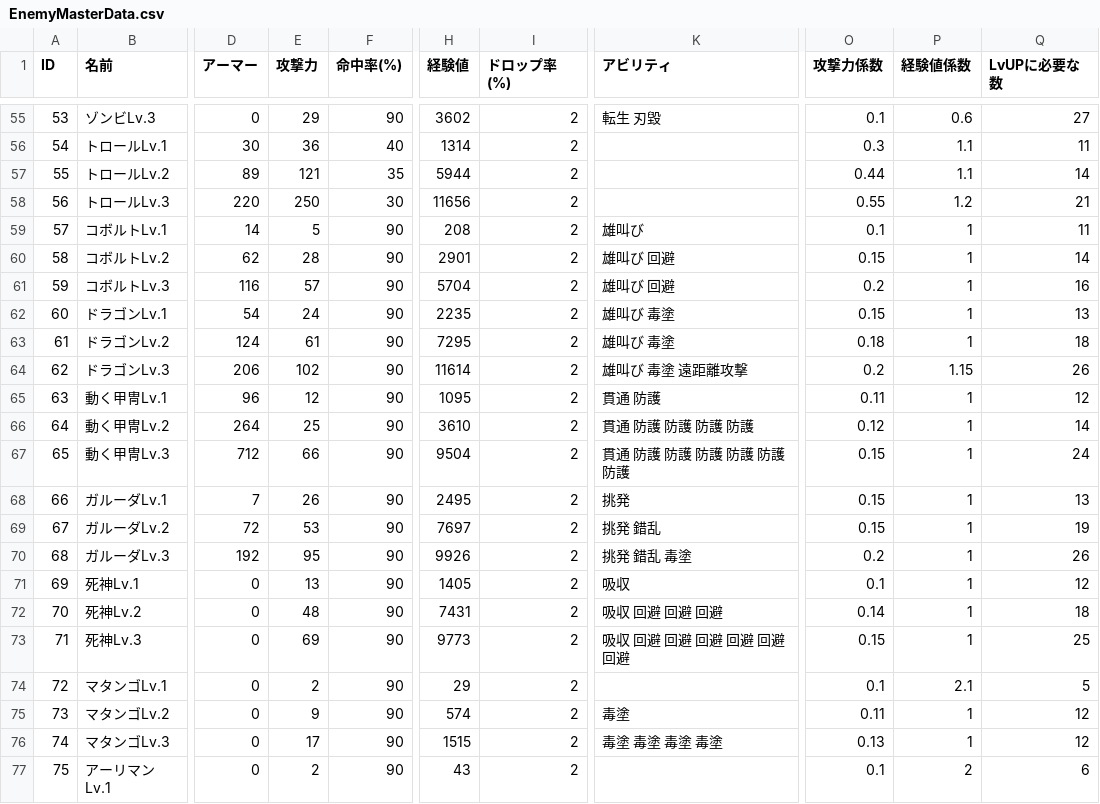
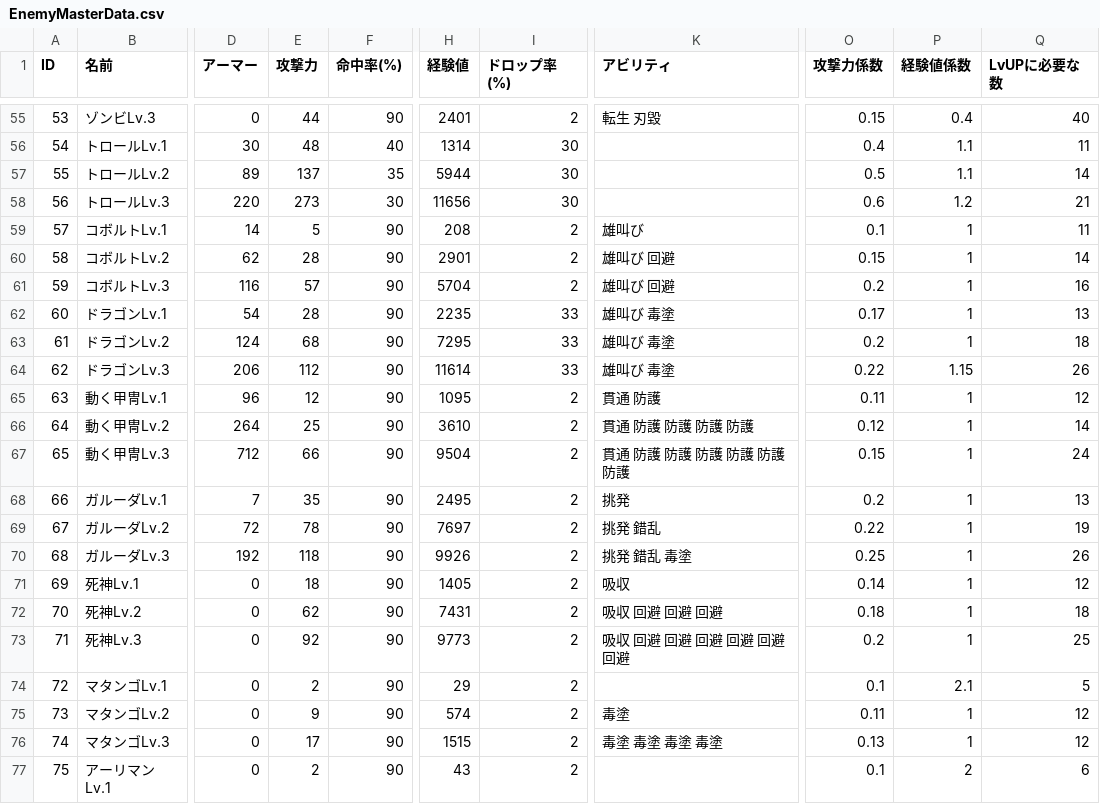
Before and after one commit to gif-hara/MineS, a CSV file: Assets/DataSources/Csv/EnemyMasterData.csv, drawn as a sheet; only a part is shown, gaps mark what is left out; the diff covers the shown part only; the diff names each change by its address in the sheet, - before the commit and + after, or states it on an @@ line.

```diff
--- a/Assets/DataSources/Csv/EnemyMasterData.csv
+++ b/Assets/DataSources/Csv/EnemyMasterData.csv
-E55 (攻撃力): 29
+E55 (攻撃力): 44
-H55 (経験値): 3602
+H55 (経験値): 2401
-O55 (攻撃力係数): 0.1
+O55 (攻撃力係数): 0.15
-P55 (経験値係数): 0.6
+P55 (経験値係数): 0.4
-Q55 (LvUPに必要な数): 27
+Q55 (LvUPに必要な数): 40
-E56 (攻撃力): 36
+E56 (攻撃力): 48
-I56:I58 (ドロップ率(%)): 2
+I56:I58 (ドロップ率(%)): 30
-O56 (攻撃力係数): 0.3
+O56 (攻撃力係数): 0.4
-E57 (攻撃力): 121
+E57 (攻撃力): 137
-O57 (攻撃力係数): 0.44
+O57 (攻撃力係数): 0.5
-E58 (攻撃力): 250
+E58 (攻撃力): 273
-O58 (攻撃力係数): 0.55
+O58 (攻撃力係数): 0.6
-E62 (攻撃力): 24
+E62 (攻撃力): 28
-I62:I64 (ドロップ率(%)): 2
+I62:I64 (ドロップ率(%)): 33
-O62 (攻撃力係数): 0.15
+O62 (攻撃力係数): 0.17
-E63 (攻撃力): 61
+E63 (攻撃力): 68
-O63 (攻撃力係数): 0.18
+O63 (攻撃力係数): 0.2
-E64 (攻撃力): 102
+E64 (攻撃力): 112
-K64 (アビリティ): 雄叫び 毒塗 遠距離攻撃
+K64 (アビリティ): 雄叫び 毒塗
-O64 (攻撃力係数): 0.2
+O64 (攻撃力係数): 0.22
-E68 (攻撃力): 26
+E68 (攻撃力): 35
-O68 (攻撃力係数): 0.15
+O68 (攻撃力係数): 0.2
-E69 (攻撃力): 53
+E69 (攻撃力): 78
-O69 (攻撃力係数): 0.15
+O69 (攻撃力係数): 0.22
-E70 (攻撃力): 95
+E70 (攻撃力): 118
-O70 (攻撃力係数): 0.2
+O70 (攻撃力係数): 0.25
-E71 (攻撃力): 13
+E71 (攻撃力): 18
-O71 (攻撃力係数): 0.1
+O71 (攻撃力係数): 0.14
-E72 (攻撃力): 48
+E72 (攻撃力): 62
-O72 (攻撃力係数): 0.14
+O72 (攻撃力係数): 0.18
-E73 (攻撃力): 69
+E73 (攻撃力): 92
-O73 (攻撃力係数): 0.15
+O73 (攻撃力係数): 0.2
```
Also changed, not shown: 74 edited cells elsewhere in this file, 45 other files.
